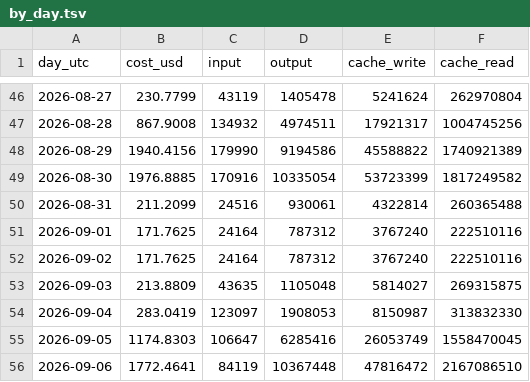
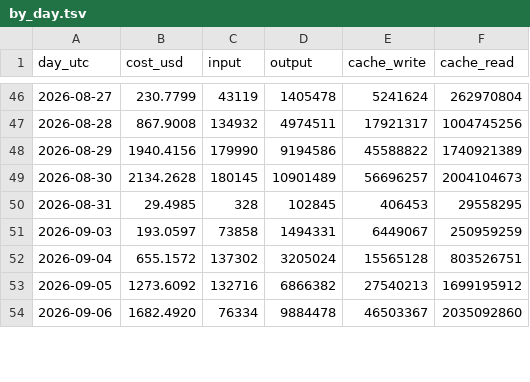
Before and after one commit to gooyyu1/UnmappedIsland, a TSV file: stats/usage/by_day.tsv, drawn as a sheet; only a part is shown, gaps mark what is left out; the diff covers the shown part only.

```diff
--- a/stats/usage/by_day.tsv
+++ b/stats/usage/by_day.tsv
@@ -48,9 +48,7 @@ day_utc	cost_usd	input	output	cache_write	cache_read
 2026-08-29	1940.4156	179990	9194586	45588822	1740921389
-2026-08-30	1976.8885	170916	10335054	53723399	1817249582
-2026-08-31	211.2099	24516	930061	4322814	260365488
-2026-09-01	171.7625	24164	787312	3767240	222510116
-2026-09-02	171.7625	24164	787312	3767240	222510116
-2026-09-03	213.8809	43635	1105048	5814027	269315875
-2026-09-04	283.0419	123097	1908053	8150987	313832330
-2026-09-05	1174.8303	106647	6285416	26053749	1558470045
-2026-09-06	1772.4641	84119	10367448	47816472	2167086510
+2026-08-30	2134.2628	180145	10901489	56696257	2004104673
+2026-08-31	29.4985	328	102845	406453	29558295
+2026-09-03	193.0597	73858	1494331	6449067	250959259
+2026-09-04	655.1572	137302	3205024	15565128	803526751
+2026-09-05	1273.6092	132716	6866382	27540213	1699195912
+2026-09-06	1682.4920	76334	9884478	46503367	2035092860
```
Also changed, not shown: 5 edited cells elsewhere in this file, stats/usage/by_hour.tsv, stats/usage/by_week.tsv, 13 other files.
